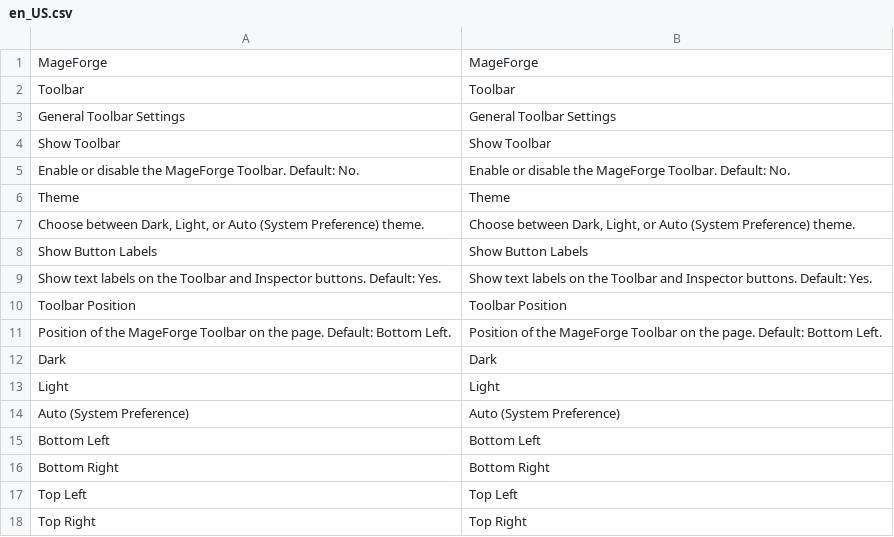
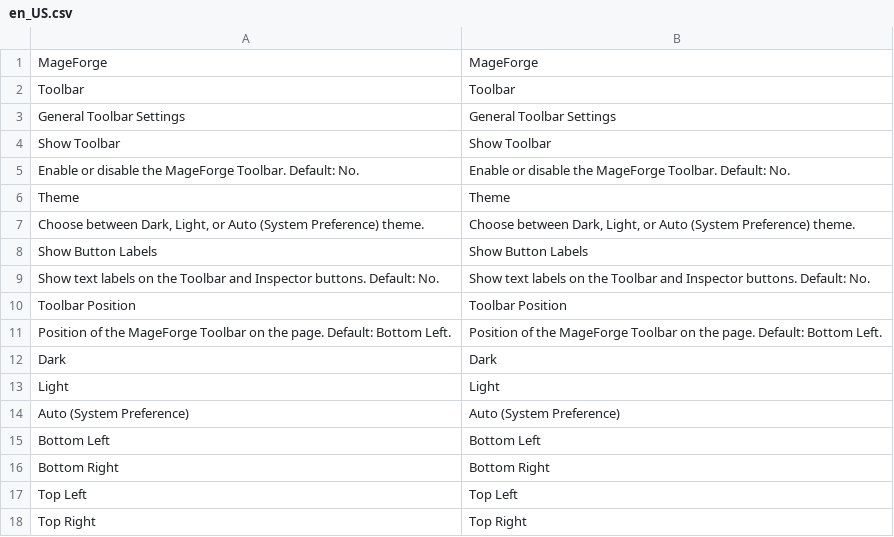
Before and after one commit to OpenForgeProject/mageforge, a CSV file: src/i18n/en_US.csv, drawn as a sheet.

```diff
--- a/src/i18n/en_US.csv
+++ b/src/i18n/en_US.csv
@@ -8,3 +8,3 @@
 "Show Button Labels","Show Button Labels"
-"Show text labels on the Toolbar and Inspector buttons. Default: Yes.","Show text labels on the Toolbar and Inspector buttons. Default: Yes."
+"Show text labels on the Toolbar and Inspector buttons. Default: No.","Show text labels on the Toolbar and Inspector buttons. Default: No."
 "Toolbar Position","Toolbar Position"
```
